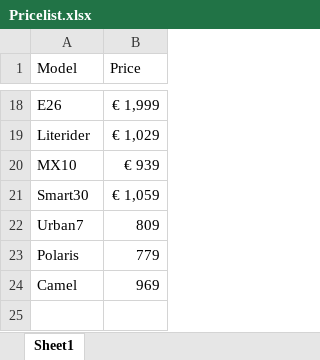
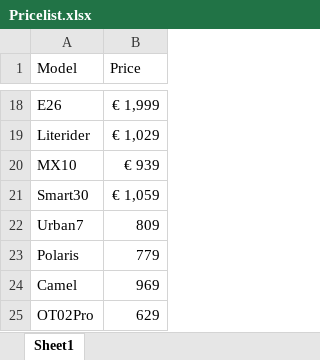
Before and after one commit to Jafarpisheh/exc-site, an Excel workbook: products/Pricelist.xlsx, sheet Sheet1, drawn as a sheet; only a part is shown, gaps mark what is left out; values as stored, in another font and other column widths than the file's, no borders; the diff names each change by its address in the sheet, - before the commit and + after, or states it on an @@ line.

```diff
--- a/products/Pricelist.xlsx (sheet Sheet1)
+++ b/products/Pricelist.xlsx (sheet Sheet1)
+row 25: OT02Pro | 629
```
Also changed, not shown: 59 other files.
